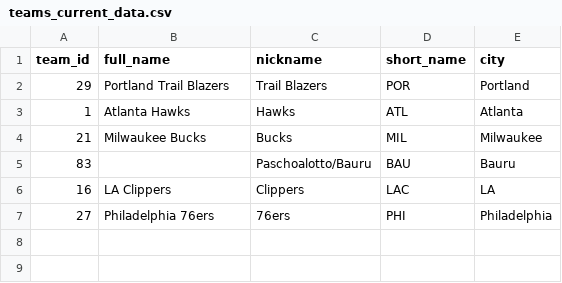
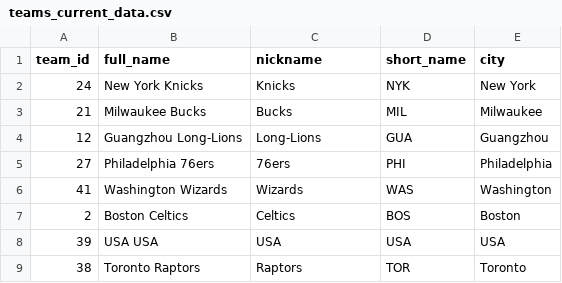
Before and after one commit to nnoark/Project2_Team2, a CSV file: API/teams_current_data.csv, drawn as a sheet; removed rows and columns are numbered as before the commit, all else as after; the diff names each change by its address in the sheet, - before the commit and + after, or states it on an @@ line.

```diff
--- a/API/teams_current_data.csv
+++ b/API/teams_current_data.csv
-row 2: 29 | Portland Trail Blazers | Trail Blazers | POR | Portland
-row 3: 1 | Atlanta Hawks | Hawks | ATL | Atlanta
+row 2: 24 | New York Knicks | Knicks | NYK | New York
-row 5: 83 |  | Paschoalotto/Bauru | BAU | Bauru
-row 6: 16 | LA Clippers | Clippers | LAC | LA
+row 4: 12 | Guangzhou Long-Lions | Long-Lions | GUA | Guangzhou
+row 6: 41 | Washington Wizards | Wizards | WAS | Washington
+row 7: 2 | Boston Celtics | Celtics | BOS | Boston
+row 8: 39 | USA USA | USA | USA | USA
+row 9: 38 | Toronto Raptors | Raptors | TOR | Toronto
```
Also changed, not shown: 3 other files.
